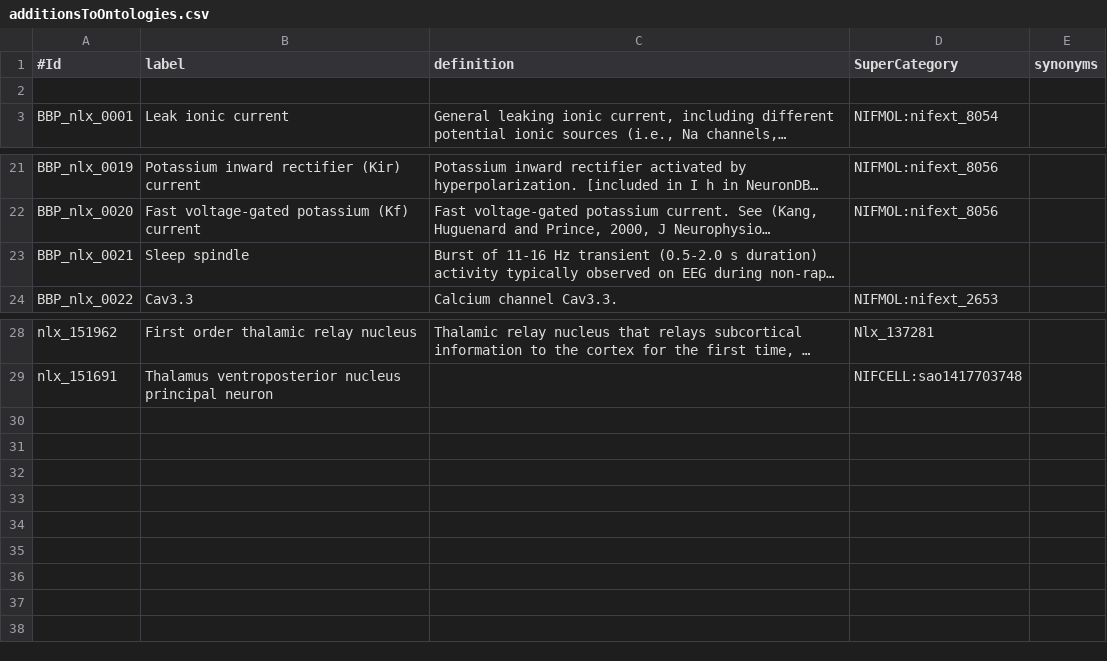
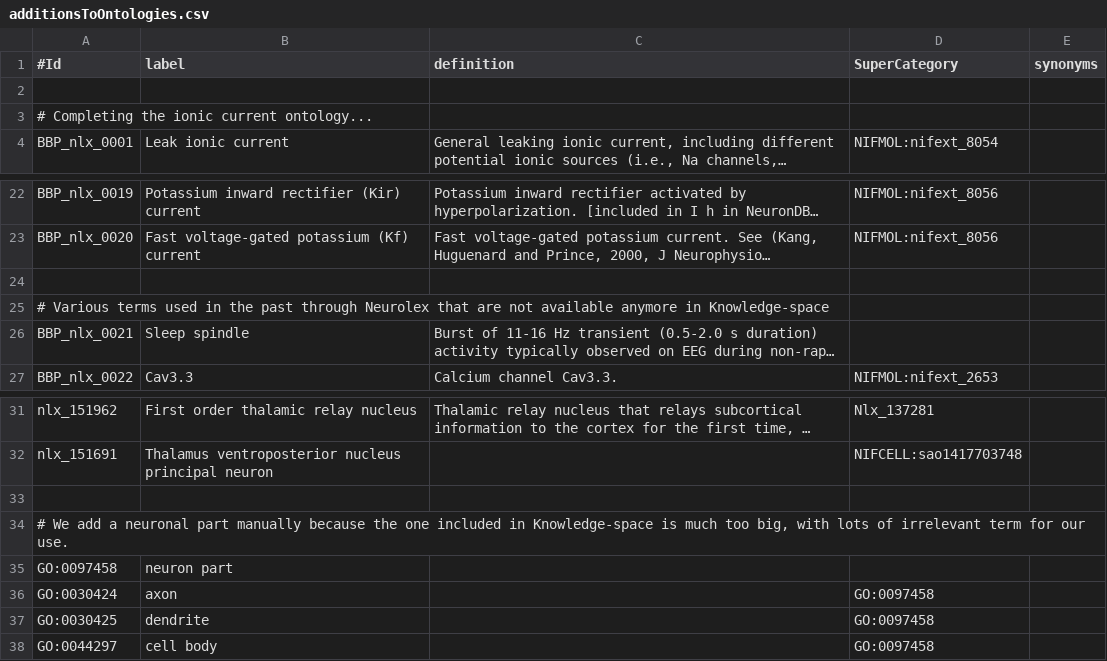
Before and after one commit to BlueBrain/nat, a CSV file: additionsToOntologies.csv, drawn as a sheet; only a part is shown, gaps mark what is left out; long unchanged cells end in …; the diff names each change by its address in the sheet, - before the commit and + after, or states it on an @@ line.

```diff
--- a/additionsToOntologies.csv
+++ b/additionsToOntologies.csv
+row 3: # Completing the ionic current ontology...
+row 24: (empty)
+row 25: # Various terms used in the past through Neurolex that are not available anymore in Knowledge-space
+row 33: (empty)
+row 34: # We add a neuronal part manually because the one included in Knowledge-space is much too big, with lots of irrelevant term for our use.
+row 35: GO:0097458 | neuron part
+row 36: GO:0030424 | axon |  | GO:0097458
+row 37: GO:0030425 | dendrite |  | GO:0097458
+row 38: GO:0044297 | cell body |  | GO:0097458
```
Also changed, not shown: modelingDictionary.csv, 32 other files.
